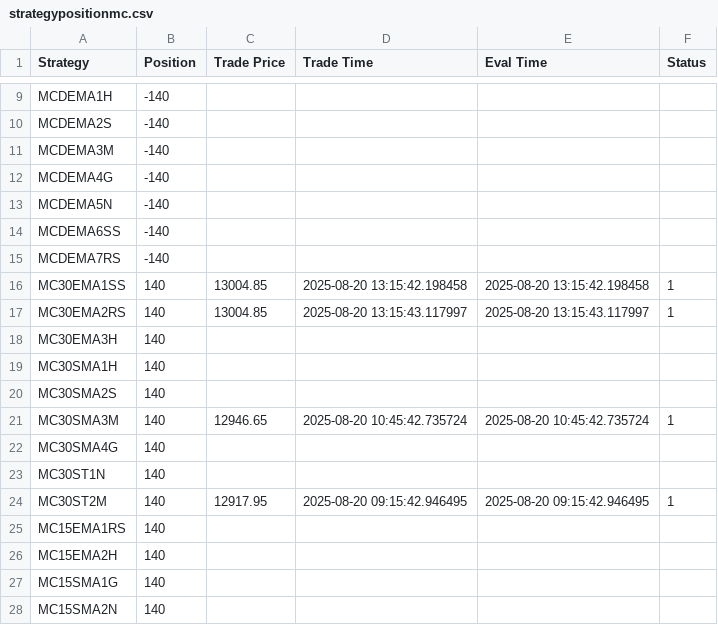
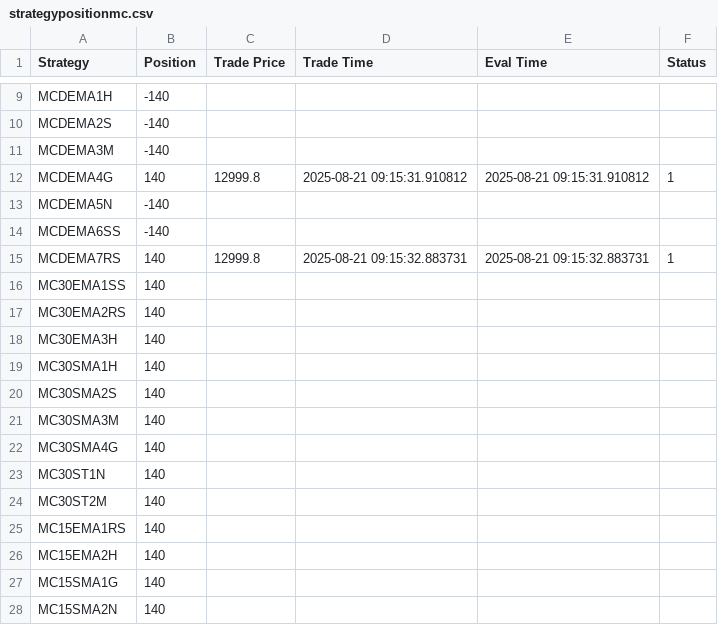
Before and after one commit to samirhuf/positions, a CSV file: strategypositionmc.csv, drawn as a sheet; only a part is shown, gaps mark what is left out; the diff covers the shown part only.

Commit message:
upload csv

```diff
--- a/strategypositionmc.csv
+++ b/strategypositionmc.csv
@@ -11,8 +11,8 @@ MCDEMA2S,-140,,,,
 MCDEMA3M,-140,,,,
-MCDEMA4G,-140,,,,
+MCDEMA4G,140,12999.8,2025-08-21 09:15:31.910812,2025-08-21 09:15:31.910812,1
 MCDEMA5N,-140,,,,
 MCDEMA6SS,-140,,,,
-MCDEMA7RS,-140,,,,
-MC30EMA1SS,140,13004.85,2025-08-20 13:15:42.198458,2025-08-20 13:15:42.198458,1
-MC30EMA2RS,140,13004.85,2025-08-20 13:15:43.117997,2025-08-20 13:15:43.117997,1
+MCDEMA7RS,140,12999.8,2025-08-21 09:15:32.883731,2025-08-21 09:15:32.883731,1
+MC30EMA1SS,140,,,,
+MC30EMA2RS,140,,,,
 MC30EMA3H,140,,,,
@@ -20,6 +20,6 @@ MC30SMA1H,140,,,,
 MC30SMA2S,140,,,,
-MC30SMA3M,140,12946.65,2025-08-20 10:45:42.735724,2025-08-20 10:45:42.735724,1
+MC30SMA3M,140,,,,
 MC30SMA4G,140,,,,
 MC30ST1N,140,,,,
-MC30ST2M,140,12917.95,2025-08-20 09:15:42.946495,2025-08-20 09:15:42.946495,1
+MC30ST2M,140,,,,
 MC15EMA1RS,140,,,,
```
Also changed, not shown: 22 edited cells elsewhere in this file.
